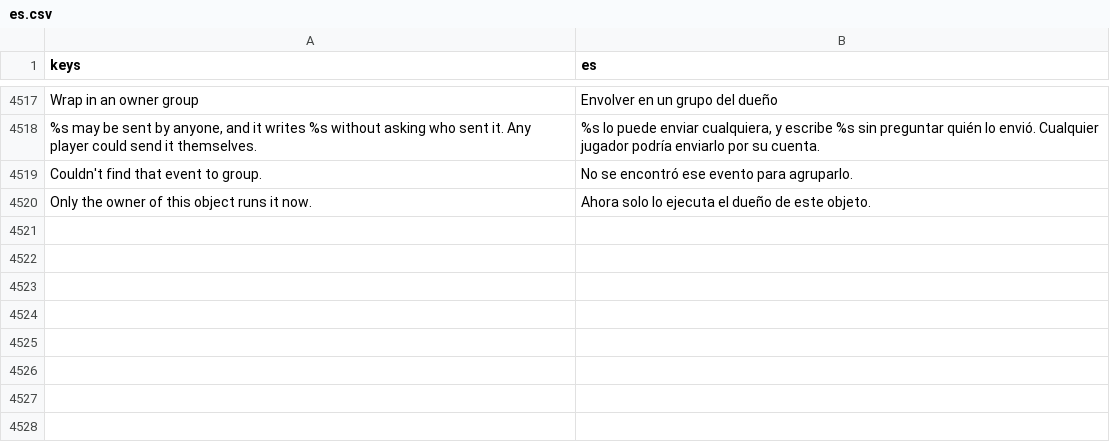
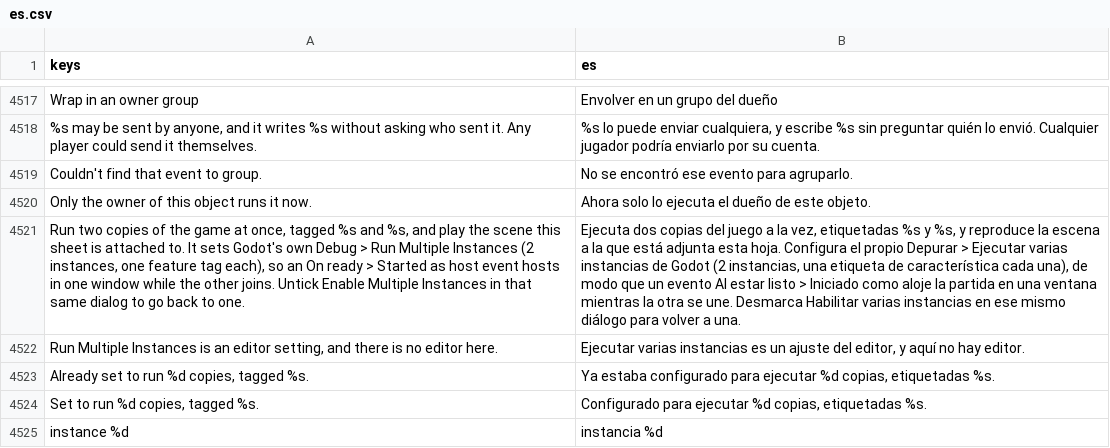
Before and after one commit to SalmanShhh/Godot-EventSheet-Visual-Scripting, a CSV file: addons/eventsheet/translations/es.csv, drawn as a sheet; only a part is shown, gaps mark what is left out; the diff names each change by its address in the sheet, - before the commit and + after, or states it on an @@ line.

```diff
--- a/addons/eventsheet/translations/es.csv
+++ b/addons/eventsheet/translations/es.csv
+row 4521: Run two copies of the game at once, tagged %s and %s, and play the scene this sheet is attached to. It sets Godot's own Debug > Run Multiple Instances (2 instances, one feature tag each), so an On ready > Started as host event hosts in one window while the other joins. Untick Enable Multiple Instances in that same dialog to go back to one. | Ejecuta dos copias del juego a la vez, etiquetadas %s y %s, y reproduce la escena a la que está adjunta esta hoja. Configura el propio Depurar > Ejecutar varias instancias de Godot (2 instancias, una etiqueta de característica cada una), de modo que un evento Al estar listo > Iniciado como aloje la partida en una ventana mientras la otra se une. Desmarca Habilitar varias instancias en ese mismo diálogo para volver a una.
+row 4522: Run Multiple Instances is an editor setting, and there is no editor here. | Ejecutar varias instancias es un ajuste del editor, y aquí no hay editor.
+row 4523: Already set to run %d copies, tagged %s. | Ya estaba configurado para ejecutar %d copias, etiquetadas %s.
+row 4524: Set to run %d copies, tagged %s. | Configurado para ejecutar %d copias, etiquetadas %s.
+row 4525: instance %d | instancia %d
```
Also changed, not shown: addons/eventsheet/translations/de.csv, addons/eventsheet/translations/fr.csv, 7 other files.
